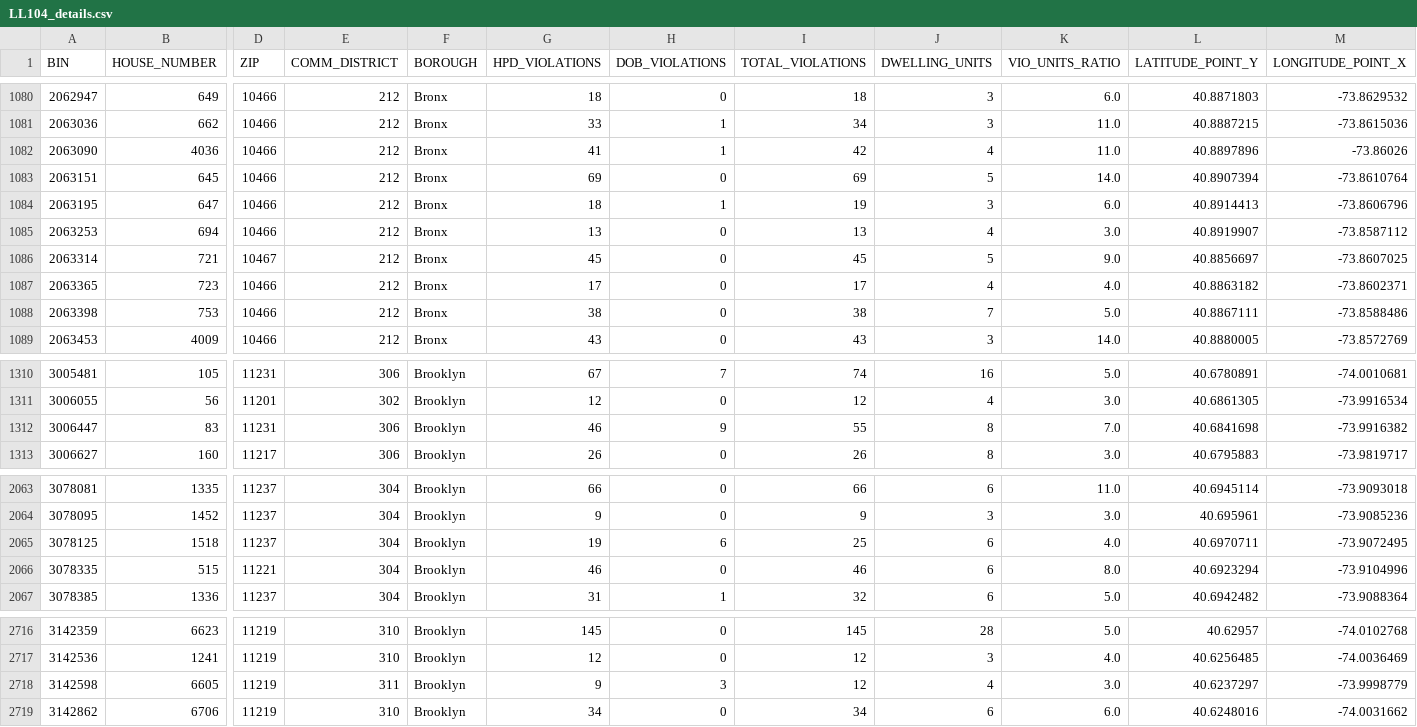
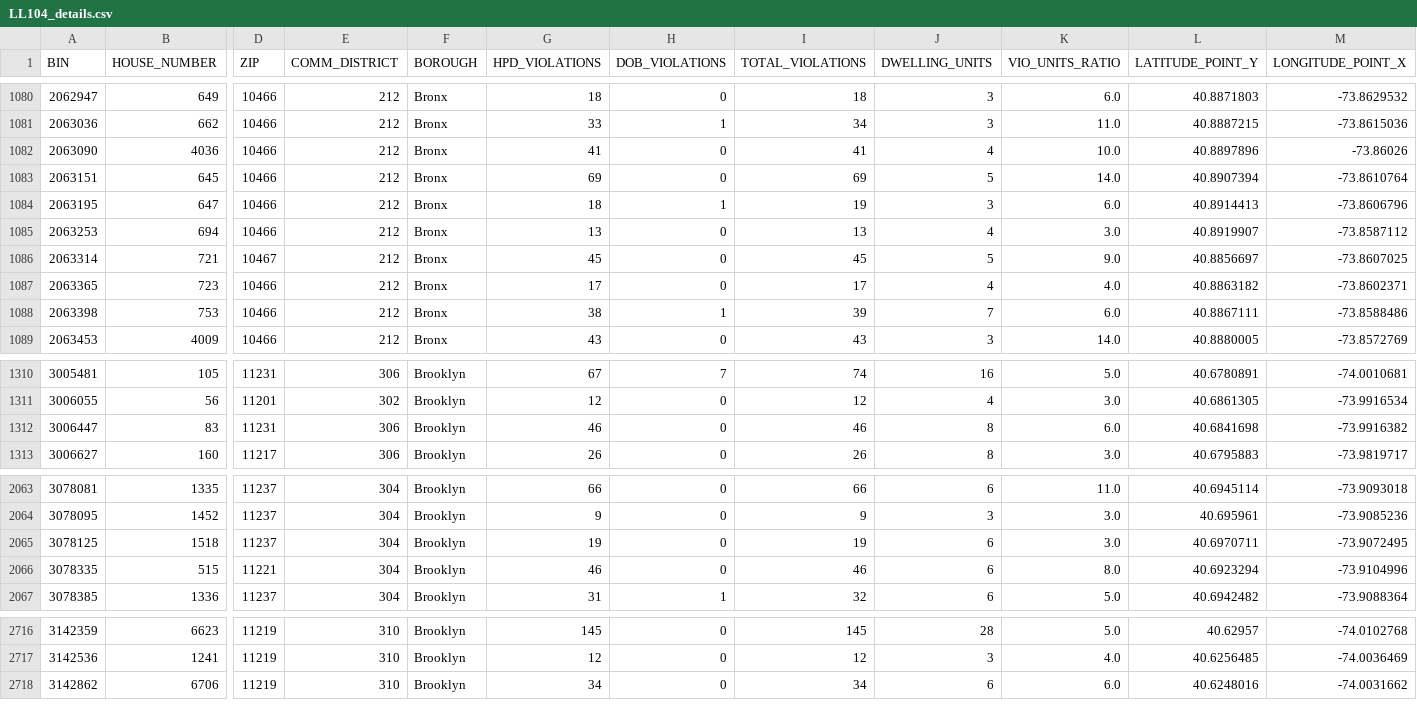
Before and after one commit to NYCDOB/LL104, a CSV file: data/LL104_details.csv, drawn as a sheet; only a part is shown, gaps mark what is left out; rows hold the shown columns only; the diff covers the shown part only; the diff names each change by its address in the sheet, - before the commit and + after, or states it on an @@ line.

```diff
--- a/data/LL104_details.csv
+++ b/data/LL104_details.csv
-H1082 (DOB_VIOLATIONS): 1
+H1082 (DOB_VIOLATIONS): 0
-I1082 (TOTAL_VIOLATIONS): 42
+I1082 (TOTAL_VIOLATIONS): 41
-K1082 (VIO_UNITS_RATIO): 11.0
+K1082 (VIO_UNITS_RATIO): 10.0
-H1088 (DOB_VIOLATIONS): 0
+H1088 (DOB_VIOLATIONS): 1
-I1088 (TOTAL_VIOLATIONS): 38
+I1088 (TOTAL_VIOLATIONS): 39
-K1088 (VIO_UNITS_RATIO): 5.0
+K1088 (VIO_UNITS_RATIO): 6.0
-H1312 (DOB_VIOLATIONS): 9
+H1312 (DOB_VIOLATIONS): 0
-I1312 (TOTAL_VIOLATIONS): 55
+I1312 (TOTAL_VIOLATIONS): 46
-K1312 (VIO_UNITS_RATIO): 7.0
+K1312 (VIO_UNITS_RATIO): 6.0
-H2065 (DOB_VIOLATIONS): 6
+H2065 (DOB_VIOLATIONS): 0
-I2065 (TOTAL_VIOLATIONS): 25
+I2065 (TOTAL_VIOLATIONS): 19
-K2065 (VIO_UNITS_RATIO): 4.0
+K2065 (VIO_UNITS_RATIO): 3.0
-row 2718: 3142598 | 6605 | 11219 | 311 | Brooklyn | 9 | 3 | 12 | 4 | 3.0 | 40.6237297 | -73.9998779
```
Also changed, not shown: 14 edited cells elsewhere in this file, data/LL104_properties.csv, 2 other files.
